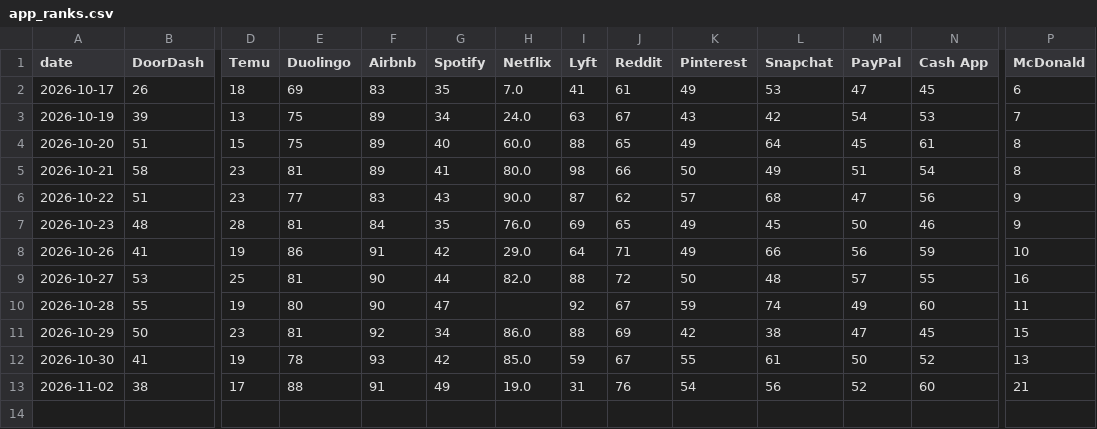
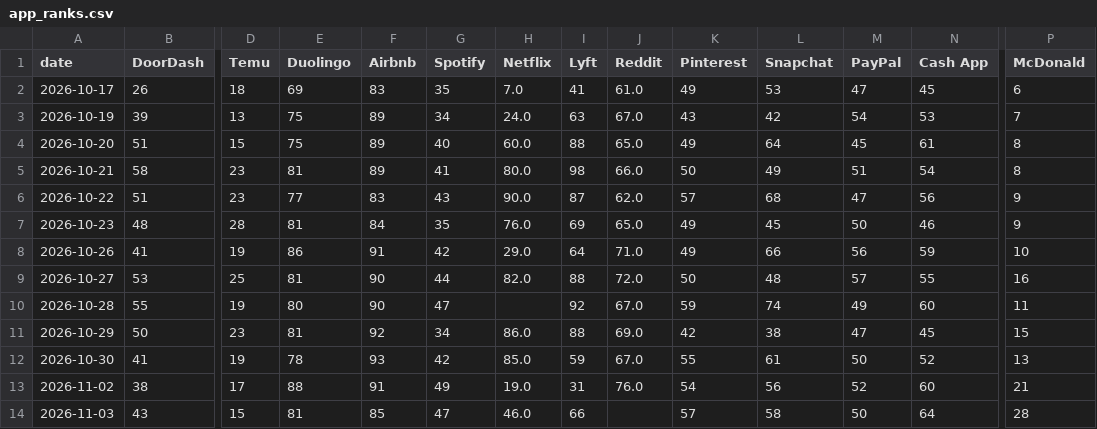
Before and after one commit to jarpteam-p28/Market-Opportunity-Scanner, a CSV file: data/history/app_ranks.csv, drawn as a sheet; only a part is shown, gaps mark what is left out; rows hold the shown columns only; the diff names each change by its address in the sheet, - before the commit and + after, or states it on an @@ line.

```diff
--- a/data/history/app_ranks.csv
+++ b/data/history/app_ranks.csv
-J2 (Reddit): 61
+J2 (Reddit): 61.0
-J3 (Reddit): 67
+J3 (Reddit): 67.0
-J4 (Reddit): 65
+J4 (Reddit): 65.0
-J5 (Reddit): 66
+J5 (Reddit): 66.0
-J6 (Reddit): 62
+J6 (Reddit): 62.0
-J7 (Reddit): 65
+J7 (Reddit): 65.0
-J8 (Reddit): 71
+J8 (Reddit): 71.0
-J9 (Reddit): 72
+J9 (Reddit): 72.0
-J10 (Reddit): 67
+J10 (Reddit): 67.0
-J11 (Reddit): 69
+J11 (Reddit): 69.0
-J12 (Reddit): 67
+J12 (Reddit): 67.0
-J13 (Reddit): 76
+J13 (Reddit): 76.0
+row 14: 2026-11-03 | 43 | 15 | 81 | 85 | 47 | 46.0 | 66 |  | 57 | 58 | 50 | 64 | 28
```
Also changed, not shown: data/history/crypto_mentions.csv, data/history/narratives_news.csv, 13 other files.
